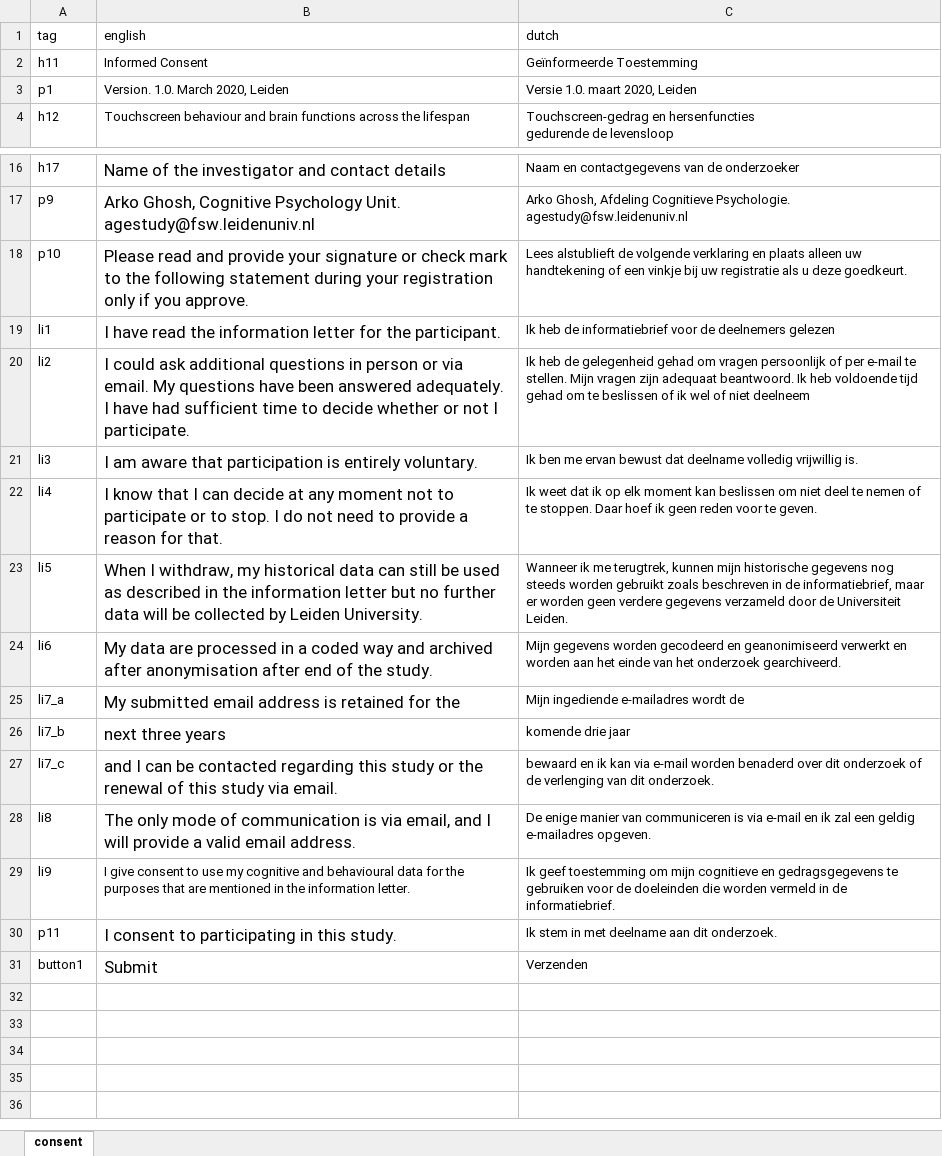
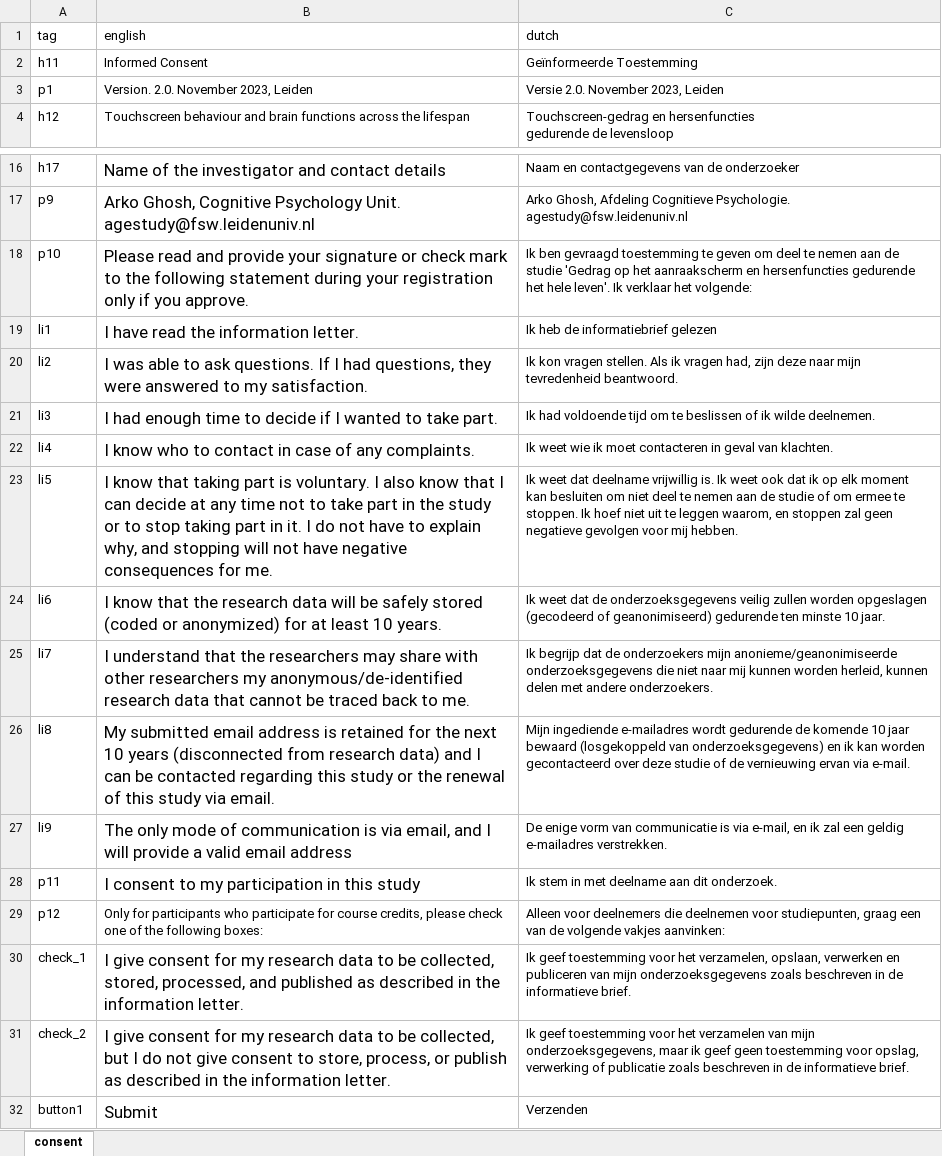
Before and after one commit to codelableidenvelux/agestudy, an Excel workbook: app/static/csv/consent.xlsx, sheet consent, drawn as a sheet; only a part is shown, gaps mark what is left out; values as stored, in another font and other column widths than the file's, no borders; removed rows and columns are numbered as before the commit, all else as after; the diff names each change by its address in the sheet, - before the commit and + after, or states it on an @@ line.

```diff
--- a/app/static/csv/consent.xlsx (sheet consent)
+++ b/app/static/csv/consent.xlsx (sheet consent)
-B3 (english): Version. 1.0. March 2020, Leiden
+B3 (english): Version. 2.0. November 2023, Leiden
-C3 (dutch): Versie 1.0. maart 2020, Leiden
+C3 (dutch): Versie 2.0. November 2023, Leiden
-C18 (dutch): Lees alstublieft de volgende verklaring en plaats alleen uw handtekening of een vinkje bij uw registratie als u deze goedkeurt.
+C18 (dutch): Ik ben gevraagd toestemming te geven om deel te nemen aan de studie 'Gedrag op het aanraakscherm en hersenfuncties gedurende het hele leven'. Ik verklaar het volgende:
-B19 (english): I have read the information letter for the participant.
+B19 (english): I have read the information letter.
-C19 (dutch): Ik heb de informatiebrief voor de deelnemers gelezen
+C19 (dutch): Ik heb de informatiebrief gelezen
-B20 (english): I could ask additional questions in person or via email. My questions have been answered adequately. I have had sufficient time to decide whether or not I participate.
+B20 (english): I was able to ask questions. If I had questions, they were answered to my satisfaction.
-C20 (dutch): Ik heb de gelegenheid gehad om vragen persoonlijk of per e-mail te stellen. Mijn vragen zijn adequaat beantwoord. Ik heb voldoende tijd gehad om te beslissen of ik wel of niet deelneem
+C20 (dutch): Ik kon vragen stellen. Als ik vragen had, zijn deze naar mijn tevredenheid beantwoord.
-B21 (english): I am aware that participation is entirely voluntary.
+B21 (english): I had enough time to decide if I wanted to take part.
-C21 (dutch): Ik ben me ervan bewust dat deelname volledig vrijwillig is.
+C21 (dutch): Ik had voldoende tijd om te beslissen of ik wilde deelnemen.
-B22 (english): I know that I can decide at any moment not to participate or to stop. I do not need to provide a reason for that.
+B22 (english): I know who to contact in case of any complaints.
-C22 (dutch): Ik weet dat ik op elk moment kan beslissen om niet deel te nemen of te stoppen. Daar hoef ik geen reden voor te geven.
+C22 (dutch): Ik weet wie ik moet contacteren in geval van klachten.
-B23 (english): When I withdraw, my historical data can still be used as described in the information letter but no further data will be collected by Leiden University.
+B23 (english): I know that taking part is voluntary. I also know that I can decide at any time not to take part in the study or to stop taking part in it. I do not have to explain why, and stopping will not have negative consequences for me.
-C23 (dutch): Wanneer ik me terugtrek, kunnen mijn historische gegevens nog steeds worden gebruikt zoals beschreven in de informatiebrief, maar er worden geen verdere gegevens verzameld door de Universiteit Leiden.
+C23 (dutch): Ik weet dat deelname vrijwillig is. Ik weet ook dat ik op elk moment kan besluiten om niet deel te nemen aan de studie of om ermee te stoppen. Ik hoef niet uit te leggen waarom, en stoppen zal geen negatieve gevolgen voor mij hebben.
-B24 (english): My data are processed in a coded way and archived after anonymisation after end of the study.
+B24 (english): I know that the research data will be safely stored (coded or anonymized) for at least 10 years.
-C24 (dutch): Mijn gegevens worden gecodeerd en geanonimiseerd verwerkt en worden aan het einde van het onderzoek gearchiveerd.
+C24 (dutch): Ik weet dat de onderzoeksgegevens veilig zullen worden opgeslagen (gecodeerd of geanonimiseerd) gedurende ten minste 10 jaar.
-row 25: li7_a | My submitted email address is retained for the | Mijn ingediende e-mailadres wordt de
-row 26: li7_b | next three years | komende drie jaar
-row 27: li7_c | and I can be contacted regarding this study or the renewal of this study via email. | bewaard en ik kan via e-mail worden benaderd over dit onderzoek of de verlenging van dit onderzoek.
+row 25: li7 | I understand that the researchers may share with other researchers my anonymous/de-identified research data that cannot be traced back to me. | Ik begrijp dat de onderzoekers mijn anonieme/geanonimiseerde onderzoeksgegevens die niet naar mij kunnen worden herleid, kunnen delen met andere onderzoekers.
-B26 (english): The only mode of communication is via email, and I will provide a valid email address.
+B26 (english): My submitted email address is retained for the next 10 years (disconnected from research data) and I can be contacted regarding this study or the renewal of this study via email.
-C26 (dutch): De enige manier van communiceren is via e-mail en ik zal een geldig e-mailadres opgeven.
+C26 (dutch): Mijn ingediende e-mailadres wordt gedurende de komende 10 jaar bewaard (losgekoppeld van onderzoeksgegevens) en ik kan worden gecontacteerd over deze studie of de vernieuwing ervan via e-mail.
-B27 (english): I give consent to use my cognitive and behavioural data for the purposes that are mentioned in the information letter.
+B27 (english): The only mode of communication is via email, and I will provide a valid email address
@@ B27 text size: larger @@
-C27 (dutch): Ik geef toestemming om mijn cognitieve en gedragsgegevens te gebruiken voor de doeleinden die worden vermeld in de informatiebrief.
+C27 (dutch): De enige vorm van communicatie is via e-mail, en ik zal een geldig e-mailadres verstrekken.
-B28 (english): I consent to participating in this study.
+B28 (english): I consent to my participation in this study
+row 29: p12 | Only for participants who participate for course credits, please check one of the following boxes: | Alleen voor deelnemers die deelnemen voor studiepunten, graag een van de volgende vakjes aanvinken:
+row 30: check_1 | I give consent for my research data to be collected, stored, processed, and published as described in the information letter. | Ik geef toestemming voor het verzamelen, opslaan, verwerken en publiceren van mijn onderzoeksgegevens zoals beschreven in de informatieve brief.
+row 31: check_2 | I give consent for my research data to be collected, but I do not give consent to store, process, or publish as described in the information letter. | Ik geef toestemming voor het verzamelen van mijn onderzoeksgegevens, maar ik geef geen toestemming voor opslag, verwerking of publicatie zoals beschreven in de informatieve brief.
```
Also changed, not shown: app/static/csv/about_app.xlsx, app/static/csv/for_participant.xlsx, 45 other files.
